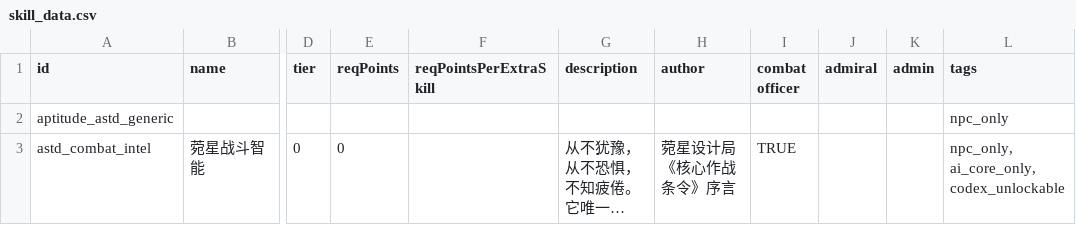
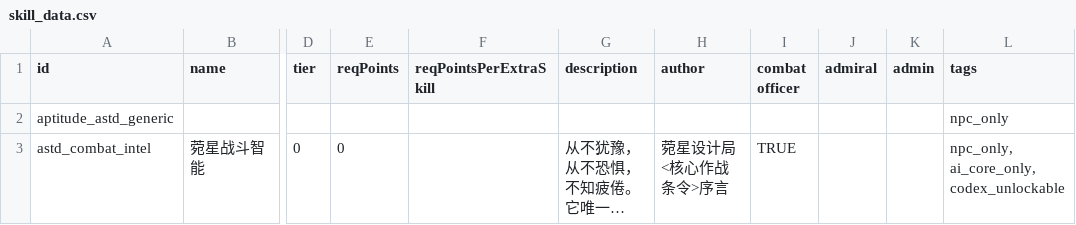
Before and after one commit to KasumiNova/AsteriaDirectorate, a CSV file: contents/data/characters/skills/skill_data.csv, drawn as a sheet; only a part is shown, gaps mark what is left out; long unchanged cells end in …; the diff names each change by its address in the sheet, - before the commit and + after, or states it on an @@ line.

Commit message:
docs(copy): 确立游戏内文案全角符号禁令并全面替换为半角
- 文案规范新增禁令：游戏内可见文本的全角括号/冒号等一律改半角
- 同步替换 strings/descriptions/skill_data/special_items、引擎样式、
  赏金配置与 ss-csv 条目中的既有全角符号

```diff
--- a/contents/data/characters/skills/skill_data.csv
+++ b/contents/data/characters/skills/skill_data.csv
-H3 (author): 菀星设计局《核心作战条令》序言
+H3 (author): 菀星设计局<核心作战条令>序言
```
Also changed, not shown: contents/data/campaign/special_items.csv, contents/data/strings/descriptions.csv, 13 other files.
